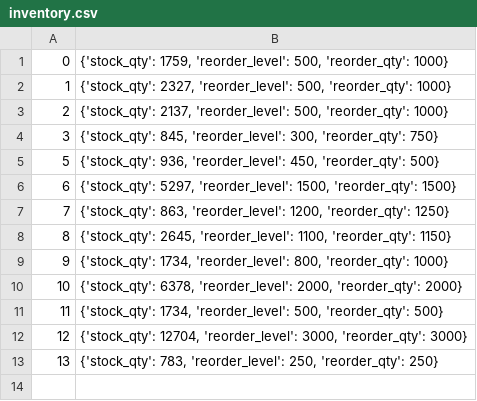
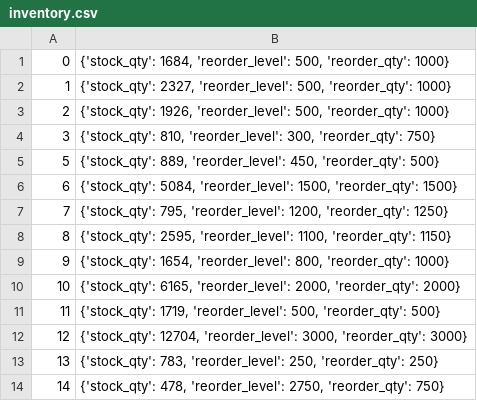
Before and after one commit to 2105-may24-devops/domin-project0, a CSV file: inventory.csv, drawn as a sheet.

Commit message:
Added code for the 2 - List Products, 4 - Check Inventory, and 5 - Enter Sales.

```diff
--- a/inventory.csv
+++ b/inventory.csv
@@ -1,13 +1,14 @@
-0,"{'stock_qty': 1759, 'reorder_level': 500, 'reorder_qty': 1000}"
+0,"{'stock_qty': 1684, 'reorder_level': 500, 'reorder_qty': 1000}"
 1,"{'stock_qty': 2327, 'reorder_level': 500, 'reorder_qty': 1000}"
-2,"{'stock_qty': 2137, 'reorder_level': 500, 'reorder_qty': 1000}"
-3,"{'stock_qty': 845, 'reorder_level': 300, 'reorder_qty': 750}"
-5,"{'stock_qty': 936, 'reorder_level': 450, 'reorder_qty': 500}"
-6,"{'stock_qty': 5297, 'reorder_level': 1500, 'reorder_qty': 1500}"
-7,"{'stock_qty': 863, 'reorder_level': 1200, 'reorder_qty': 1250}"
-8,"{'stock_qty': 2645, 'reorder_level': 1100, 'reorder_qty': 1150}"
-9,"{'stock_qty': 1734, 'reorder_level': 800, 'reorder_qty': 1000}"
-10,"{'stock_qty': 6378, 'reorder_level': 2000, 'reorder_qty': 2000}"
-11,"{'stock_qty': 1734, 'reorder_level': 500, 'reorder_qty': 500}"
+2,"{'stock_qty': 1926, 'reorder_level': 500, 'reorder_qty': 1000}"
+3,"{'stock_qty': 810, 'reorder_level': 300, 'reorder_qty': 750}"
+5,"{'stock_qty': 889, 'reorder_level': 450, 'reorder_qty': 500}"
+6,"{'stock_qty': 5084, 'reorder_level': 1500, 'reorder_qty': 1500}"
+7,"{'stock_qty': 795, 'reorder_level': 1200, 'reorder_qty': 1250}"
+8,"{'stock_qty': 2595, 'reorder_level': 1100, 'reorder_qty': 1150}"
+9,"{'stock_qty': 1654, 'reorder_level': 800, 'reorder_qty': 1000}"
+10,"{'stock_qty': 6165, 'reorder_level': 2000, 'reorder_qty': 2000}"
+11,"{'stock_qty': 1719, 'reorder_level': 500, 'reorder_qty': 500}"
 12,"{'stock_qty': 12704, 'reorder_level': 3000, 'reorder_qty': 3000}"
 13,"{'stock_qty': 783, 'reorder_level': 250, 'reorder_qty': 250}"
+14,"{'stock_qty': 478, 'reorder_level': 2750, 'reorder_qty': 750}"
```
Also changed, not shown: product.csv, 1 other file.
